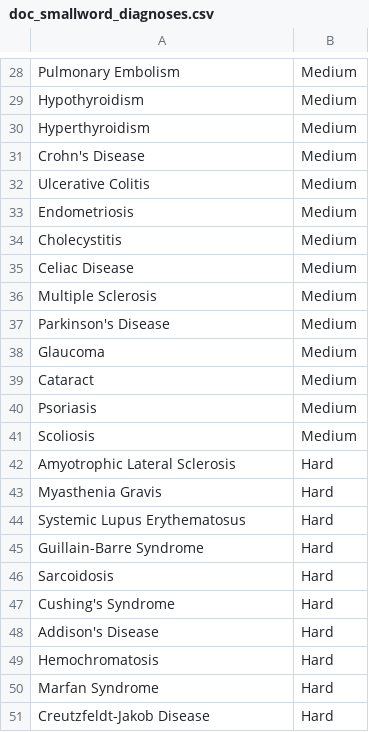
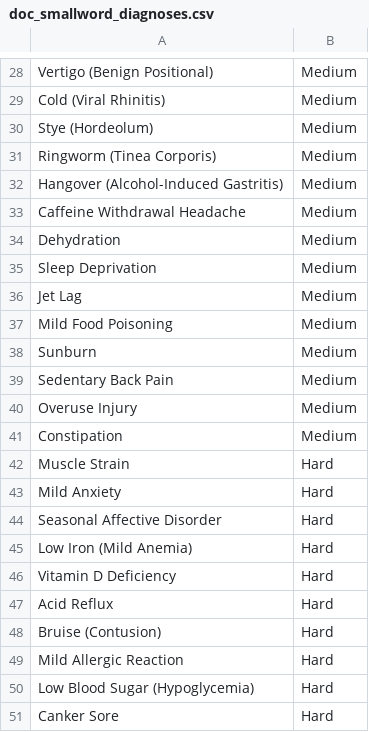
Before and after one commit to etlerd/doc-smallword, a CSV file: doc_smallword_diagnoses.csv, drawn as a sheet; only a part is shown, gaps mark what is left out; removed rows and columns are numbered as before the commit, all else as after; the diff covers the shown part only; the diff names each change by its address in the sheet, - before the commit and + after, or states it on an @@ line.

```diff
--- a/doc_smallword_diagnoses.csv
+++ b/doc_smallword_diagnoses.csv
-A28: Pulmonary Embolism
+A28: Vertigo (Benign Positional)
-A29: Hypothyroidism
+A29: Cold (Viral Rhinitis)
-A30: Hyperthyroidism
+A30: Stye (Hordeolum)
-A31: Crohn's Disease
+A31: Ringworm (Tinea Corporis)
-A32: Ulcerative Colitis
+A32: Hangover (Alcohol-Induced Gastritis)
-A33: Endometriosis
+A33: Caffeine Withdrawal Headache
-A34: Cholecystitis
+A34: Dehydration
-A35: Celiac Disease
+A35: Sleep Deprivation
+row 36: Jet Lag | Medium
-A37: Multiple Sclerosis
+A37: Mild Food Poisoning
+row 38: Sunburn | Medium
-A39: Parkinson's Disease
+A39: Sedentary Back Pain
-row 38: Glaucoma | Medium
-row 39: Cataract | Medium
-A40: Psoriasis
+A40: Overuse Injury
-A41: Scoliosis
+A41: Constipation
-A42: Amyotrophic Lateral Sclerosis
+A42: Muscle Strain
-A43: Myasthenia Gravis
+A43: Mild Anxiety
-A44: Systemic Lupus Erythematosus
+A44: Seasonal Affective Disorder
-A45: Guillain-Barre Syndrome
+A45: Low Iron (Mild Anemia)
+row 46: Vitamin D Deficiency | Hard
-A47: Sarcoidosis
+A47: Acid Reflux
-A48: Cushing's Syndrome
+A48: Bruise (Contusion)
-A49: Addison's Disease
+A49: Mild Allergic Reaction
-A50: Hemochromatosis
+A50: Low Blood Sugar (Hypoglycemia)
-A51: Marfan Syndrome
+A51: Canker Sore
-row 51: Creutzfeldt-Jakob Disease | Hard
```
Also changed, not shown: 6 added rows, 6 removed rows and 20 edited cells elsewhere in this file.
